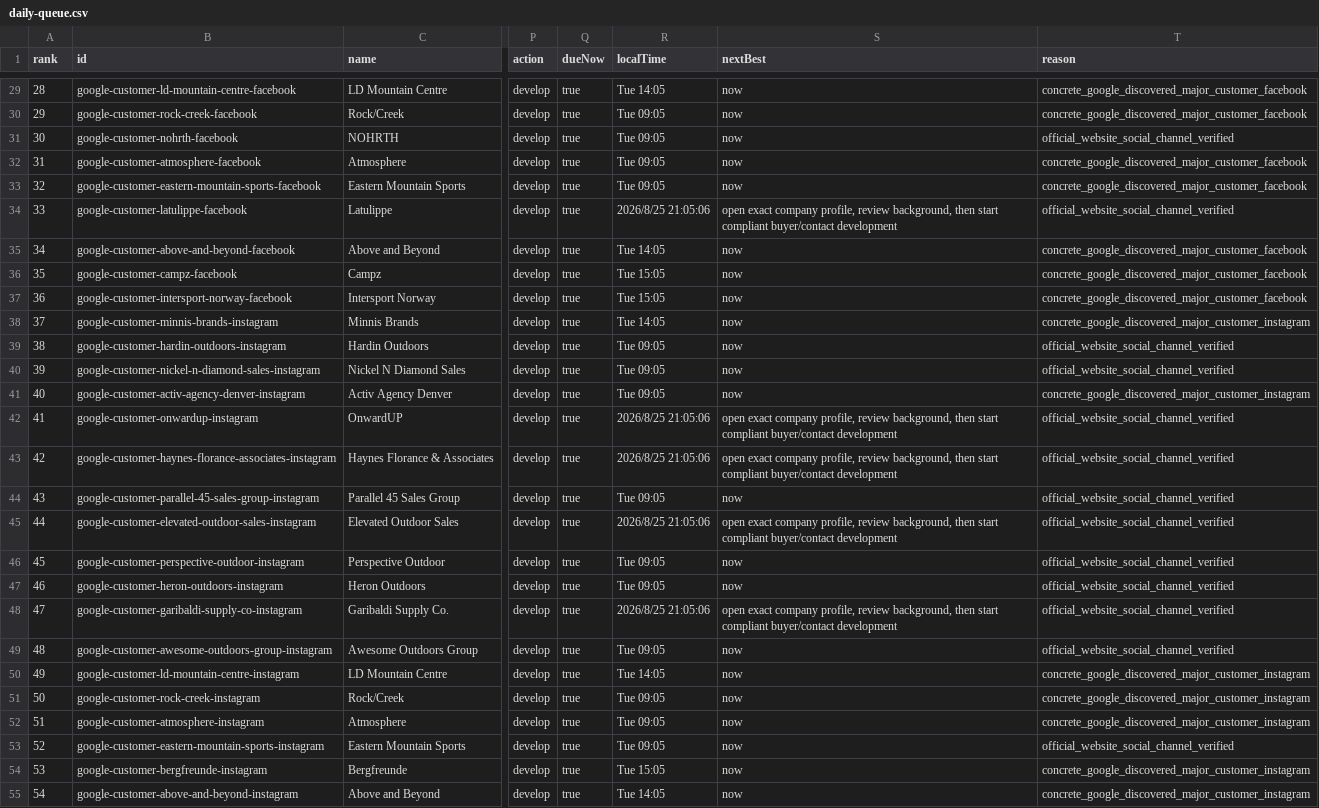
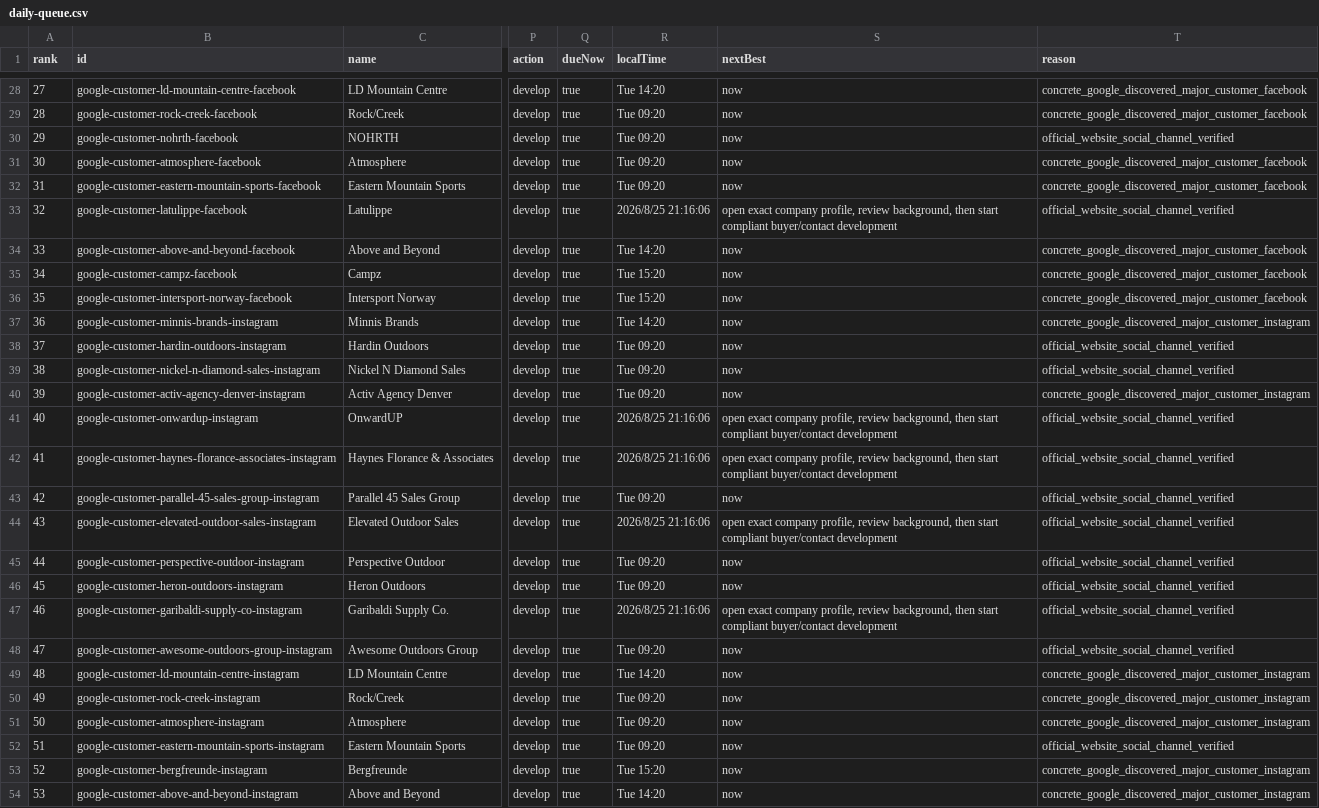
Before and after one commit to Leo-131/1, a CSV file: outreach-dashboard/github-sync/daily-queue.csv, drawn as a sheet; only a part is shown, gaps mark what is left out; addresses are those after the commit; the diff covers the shown part only; the diff names each change by its address in the sheet, - before the commit and + after, or states it on an @@ line.

Commit message:
sync: local outreach data 2026-08-25

```diff
--- a/outreach-dashboard/github-sync/daily-queue.csv
+++ b/outreach-dashboard/github-sync/daily-queue.csv
@@ column A (rank) renumbered from row 28 down @@
-R28 (localTime): Tue 14:05
+R28 (localTime): Tue 14:20
-R29:R32 (localTime): Tue 09:05
+R29:R32 (localTime): Tue 09:20
-R33 (localTime): 2026/8/25 21:05:06
+R33 (localTime): 2026/8/25 21:16:06
-R34 (localTime): Tue 14:05
+R34 (localTime): Tue 14:20
-R35:R36 (localTime): Tue 15:05
+R35:R36 (localTime): Tue 15:20
-R37 (localTime): Tue 14:05
+R37 (localTime): Tue 14:20
-R38:R40 (localTime): Tue 09:05
+R38:R40 (localTime): Tue 09:20
-R41:R42 (localTime): 2026/8/25 21:05:06
+R41:R42 (localTime): 2026/8/25 21:16:06
-R43 (localTime): Tue 09:05
+R43 (localTime): Tue 09:20
-R44 (localTime): 2026/8/25 21:05:06
+R44 (localTime): 2026/8/25 21:16:06
-R45:R46 (localTime): Tue 09:05
+R45:R46 (localTime): Tue 09:20
-R47 (localTime): 2026/8/25 21:05:06
+R47 (localTime): 2026/8/25 21:16:06
-R48 (localTime): Tue 09:05
+R48 (localTime): Tue 09:20
-R49 (localTime): Tue 14:05
+R49 (localTime): Tue 14:20
-R50:R52 (localTime): Tue 09:05
+R50:R52 (localTime): Tue 09:20
-R53 (localTime): Tue 15:05
+R53 (localTime): Tue 15:20
-R54 (localTime): Tue 14:05
+R54 (localTime): Tue 14:20
```
Also changed, not shown: 1 removed row and 49 edited cells elsewhere in this file, 39 other files.
